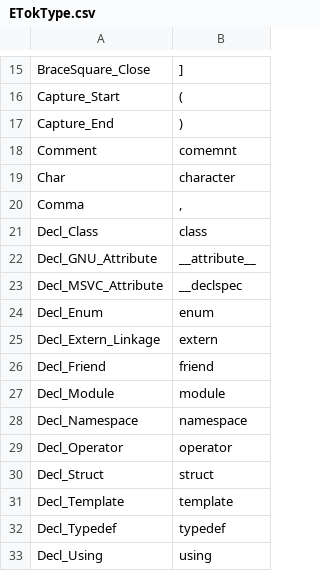
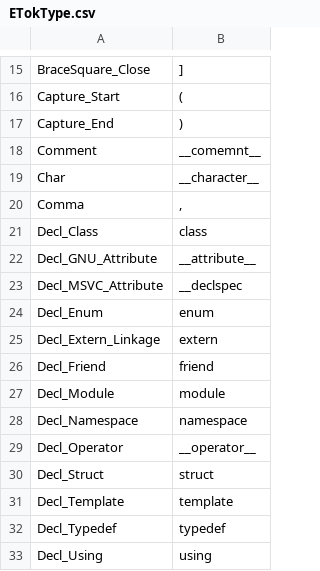
Before and after one commit to Ed94/gencpp, a CSV file: project/enums/ETokType.csv, drawn as a sheet; only a part is shown, gaps mark what is left out; the diff covers the shown part only.

```diff
--- a/project/enums/ETokType.csv
+++ b/project/enums/ETokType.csv
@@ -17,4 +17,4 @@ Capture_Start,          "("
 Capture_End,            ")"
-Comment,                "comemnt"
-Char,                   "character"
+Comment,                "__comemnt__"
+Char,                   "__character__"
 Comma,                  ","
@@ -28,3 +28,3 @@ Decl_Module,            "module"
 Decl_Namespace,         "namespace"
-Decl_Operator,          "operator"
+Decl_Operator,          "__operator__"
 Decl_Struct,            "struct"
```
Also changed, not shown: 7 added rows and 7 edited cells elsewhere in this file, 4 other files.
